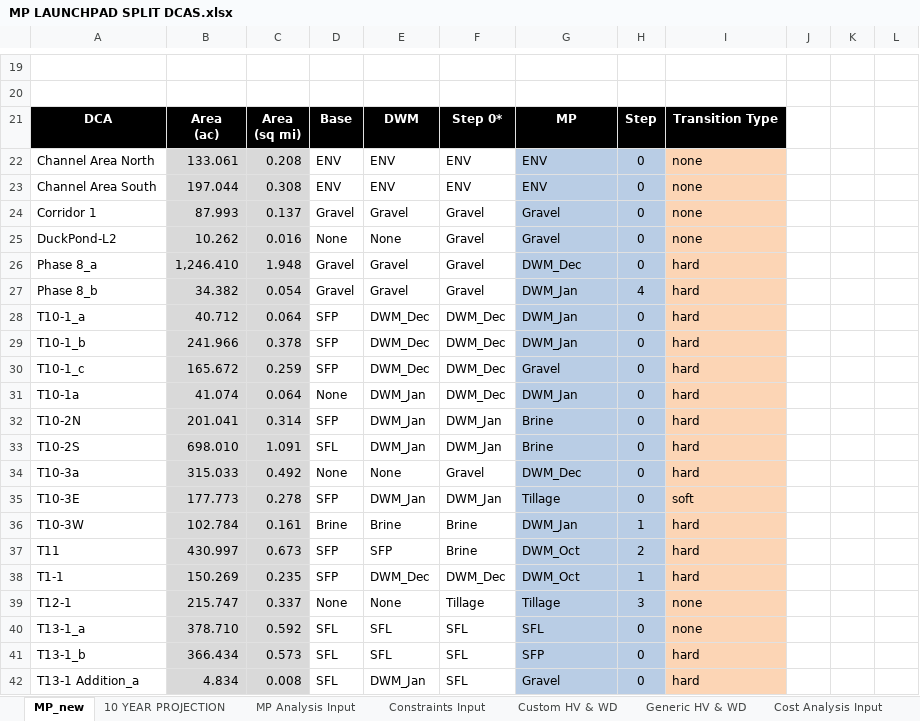
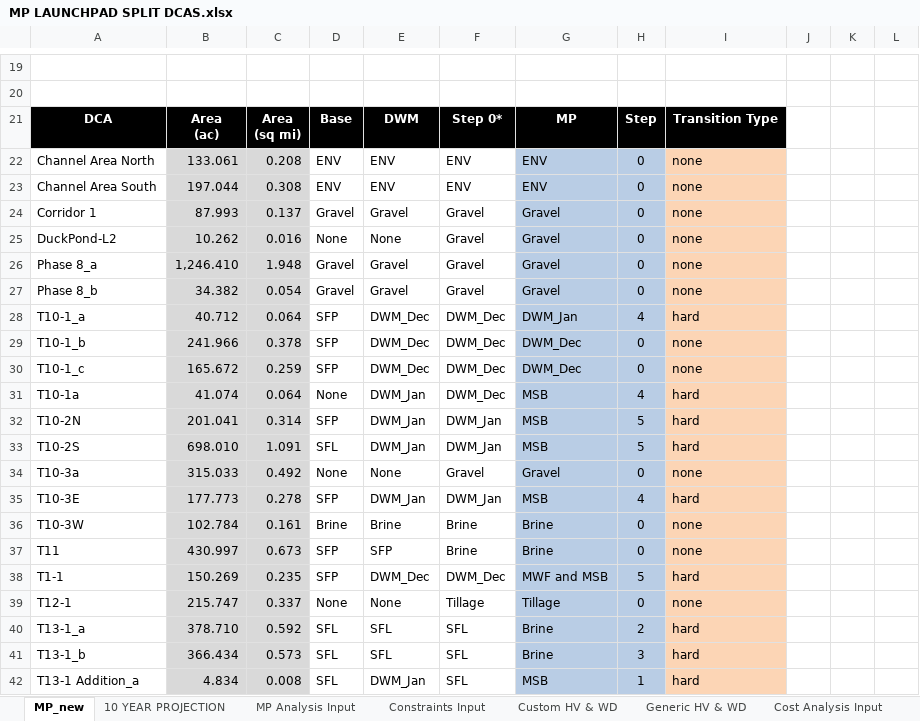
Before and after one commit to jwbannister/master_proj, an Excel workbook: MP LAUNCHPAD SPLIT DCAS.xlsx, sheet MP_new, drawn as a sheet; only a part is shown, gaps mark what is left out; values as stored, in another font and other column widths than the file's, no borders; charts and pictures not drawn; the diff covers the shown part only; the diff names each change by its address in the sheet, - before the commit and + after, or states it on an @@ line.

```diff
--- a/MP LAUNCHPAD SPLIT DCAS.xlsx (sheet MP_new)
+++ b/MP LAUNCHPAD SPLIT DCAS.xlsx (sheet MP_new)
-G26: DWM_Dec
+G26: Gravel
-I26:I27: hard
+I26:I27: none
-G27: DWM_Jan
+G27: Gravel
-H27: 4
+H27: 0
-H28: 0
+H28: 4
-G29: DWM_Jan
+G29: DWM_Dec
-I29:I30: hard
+I29:I30: none
-G30: Gravel
+G30: DWM_Dec
-G31: DWM_Jan
+G31: MSB
-H31: 0
+H31: 4
-G32:G33: Brine
+G32:G33: MSB
-H32:H33: 0
+H32:H33: 5
-G34: DWM_Dec
+G34: Gravel
-I34: hard
+I34: none
-G35: Tillage
+G35: MSB
-H35: 0
+H35: 4
-I35: soft
+I35: hard
-G36: DWM_Jan
+G36: Brine
-H36: 1
+H36: 0
-I36:I37: hard
+I36:I37: none
-G37: DWM_Oct
+G37: Brine
-H37: 2
+H37: 0
-G38: DWM_Oct
+G38: MWF and MSB
-H38: 1
+H38: 5
-H39: 3
+H39: 0
-G40: SFL
+G40: Brine
-H40: 0
+H40: 2
-I40: none
+I40: hard
-G41: SFP
+G41: Brine
-H41: 0
+H41: 3
-G42: Gravel
+G42: MSB
-H42: 0
+H42: 1
```
Also changed, not shown: 526 edited cells elsewhere in this sheet, sheet Step Analysis, sheet Area Summary, sheet 10 YEAR PROJECTION, sheet Cost Analysis Input, sheet Sheet1, charts or pictures, 1 other file.
